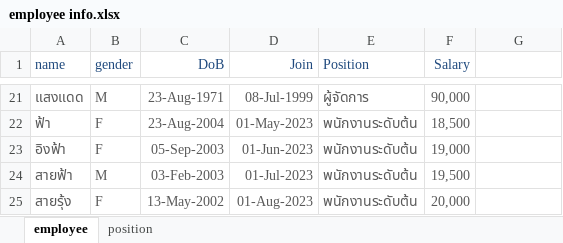
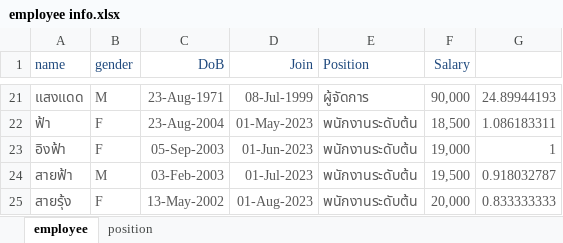
Before and after one commit to prasertcbs/powerbi, an Excel workbook: data/employee info.xlsx, sheet employee, drawn as a sheet; only a part is shown, gaps mark what is left out; values as stored, in another font and other column widths than the file's, no borders; the diff covers the shown part only; the diff names each change by its address in the sheet, - before the commit and + after, or states it on an @@ line.

```diff
--- a/data/employee info.xlsx (sheet employee)
+++ b/data/employee info.xlsx (sheet employee)
-G21: (empty)
+G21: 24.89944193
-G22: (empty)
+G22: 1.086183311
-G23: (empty)
+G23: 1
-G24: (empty)
+G24: 0.918032787
-G25: (empty)
+G25: 0.833333333
```
Also changed, not shown: 32 edited cells elsewhere in this sheet.
